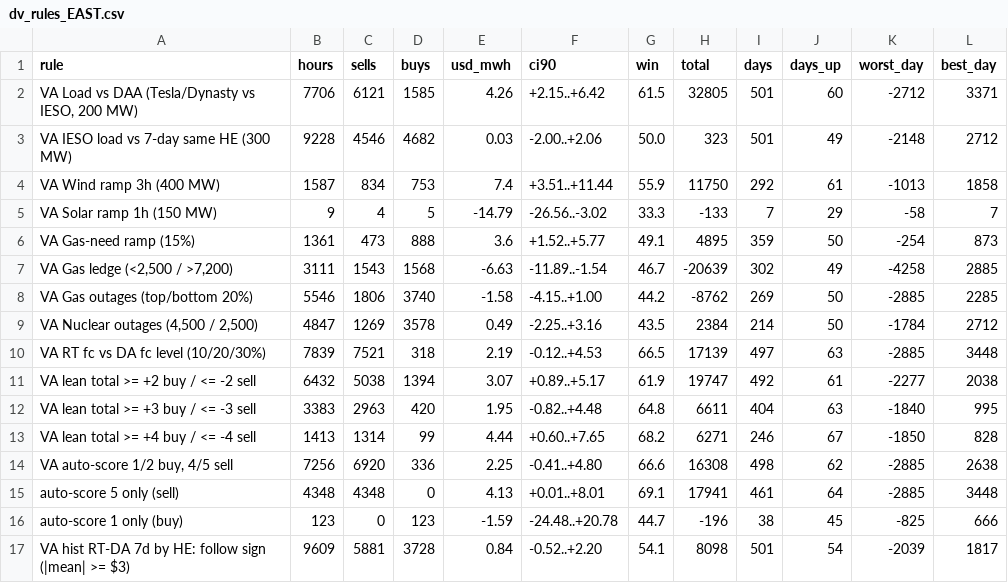
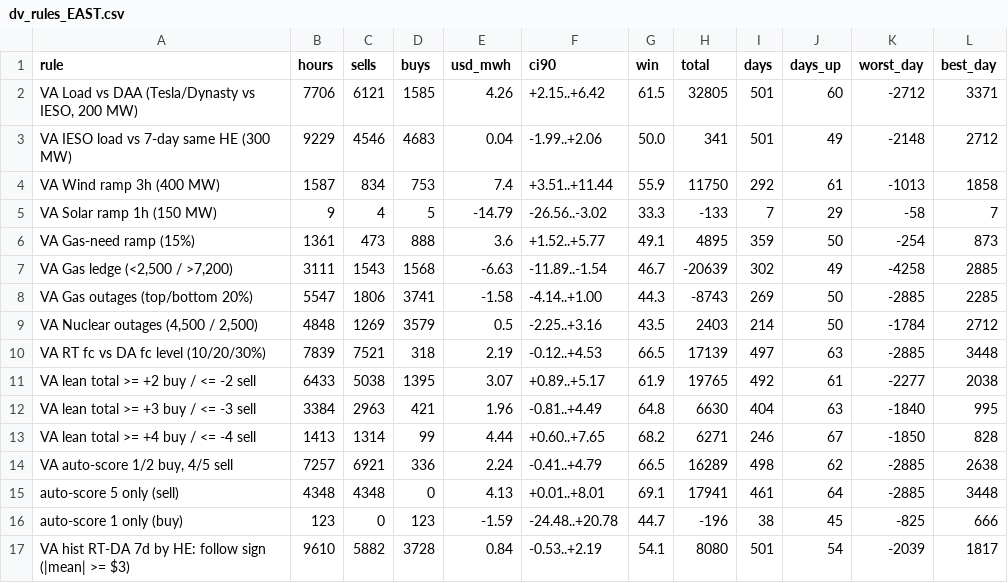
Before and after one commit to Dynastymaad/ieso-cushion-model, a CSV file: data/dv_rules_EAST.csv, drawn as a sheet; only a part is shown; the diff covers the shown part only.

```diff
--- a/data/dv_rules_EAST.csv
+++ b/data/dv_rules_EAST.csv
@@ -2,3 +2,3 @@ rule,hours,sells,buys,usd_mwh,ci90,win,total,days,days_up,worst_day,best_day
 "VA Load vs DAA (Tesla/Dynasty vs IESO, 200 MW)",7706,6121,1585,4.26,+2.15..+6.42,61.5,32805,501,60,-2712,3371
-VA IESO load vs 7-day same HE (300 MW),9228,4546,4682,0.03,-2.00..+2.06,50.0,323,501,49,-2148,2712
+VA IESO load vs 7-day same HE (300 MW),9229,4546,4683,0.04,-1.99..+2.06,50.0,341,501,49,-2148,2712
 VA Wind ramp 3h (400 MW),1587,834,753,7.4,+3.51..+11.44,55.9,11750,292,61,-1013,1858
@@ -7,11 +7,11 @@ VA Gas-need ramp (15%),1361,473,888,3.6,+1.52..+5.77,49.1,4895,359,50,-254,873
 "VA Gas ledge (<2,500 / >7,200)",3111,1543,1568,-6.63,-11.89..-1.54,46.7,-20639,302,49,-4258,2885
-VA Gas outages (top/bottom 20%),5546,1806,3740,-1.58,-4.15..+1.00,44.2,-8762,269,50,-2885,2285
-"VA Nuclear outages (4,500 / 2,500)",4847,1269,3578,0.49,-2.25..+3.16,43.5,2384,214,50,-1784,2712
+VA Gas outages (top/bottom 20%),5547,1806,3741,-1.58,-4.14..+1.00,44.3,-8743,269,50,-2885,2285
+"VA Nuclear outages (4,500 / 2,500)",4848,1269,3579,0.5,-2.25..+3.16,43.5,2403,214,50,-1784,2712
 VA RT fc vs DA fc level (10/20/30%),7839,7521,318,2.19,-0.12..+4.53,66.5,17139,497,63,-2885,3448
-VA lean total >= +2 buy / <= -2 sell,6432,5038,1394,3.07,+0.89..+5.17,61.9,19747,492,61,-2277,2038
-VA lean total >= +3 buy / <= -3 sell,3383,2963,420,1.95,-0.82..+4.48,64.8,6611,404,63,-1840,995
+VA lean total >= +2 buy / <= -2 sell,6433,5038,1395,3.07,+0.89..+5.17,61.9,19765,492,61,-2277,2038
+VA lean total >= +3 buy / <= -3 sell,3384,2963,421,1.96,-0.81..+4.49,64.8,6630,404,63,-1840,995
 VA lean total >= +4 buy / <= -4 sell,1413,1314,99,4.44,+0.60..+7.65,68.2,6271,246,67,-1850,828
-"VA auto-score 1/2 buy, 4/5 sell",7256,6920,336,2.25,-0.41..+4.80,66.6,16308,498,62,-2885,2638
+"VA auto-score 1/2 buy, 4/5 sell",7257,6921,336,2.24,-0.41..+4.79,66.5,16289,498,62,-2885,2638
   auto-score 5 only (sell),4348,4348,0,4.13,+0.01..+8.01,69.1,17941,461,64,-2885,3448
   auto-score 1 only (buy),123,0,123,-1.59,-24.48..+20.78,44.7,-196,38,45,-825,666
-VA hist RT-DA 7d by HE: follow sign (|mean| >= $3),9609,5881,3728,0.84,-0.52..+2.20,54.1,8098,501,54,-2039,1817
+VA hist RT-DA 7d by HE: follow sign (|mean| >= $3),9610,5882,3728,0.84,-0.53..+2.19,54.1,8080,501,54,-2039,1817
```
Also changed, not shown: 19 edited cells elsewhere in this file, data/dv_ladders2_EAST.csv, data/dv_ladders2_OTTAWA.csv, 7 other files.
